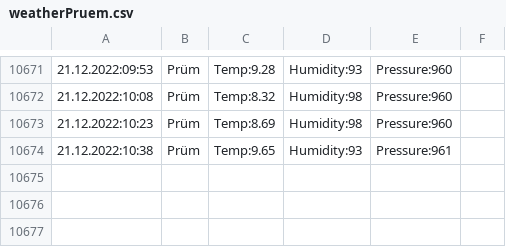
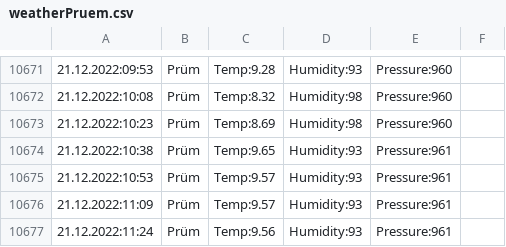
Before and after one commit to DaRealMcCloud/scripts-bits, a CSV file: Pegel/weatherPruem.csv, drawn as a sheet; only a part is shown, gaps mark what is left out; the diff names each change by its address in the sheet, - before the commit and + after, or states it on an @@ line.

Commit message:
pegel

```diff
--- a/Pegel/weatherPruem.csv
+++ b/Pegel/weatherPruem.csv
+row 10675: 21.12.2022:10:53 | Prüm | Temp:9.57 | Humidity:93 | Pressure:961
+row 10676: 21.12.2022:11:09 | Prüm | Temp:9.57 | Humidity:93 | Pressure:961
+row 10677: 21.12.2022:11:24 | Prüm | Temp:9.56 | Humidity:93 | Pressure:961
```
Also changed, not shown: Pegel/pegelPruem.csv.
